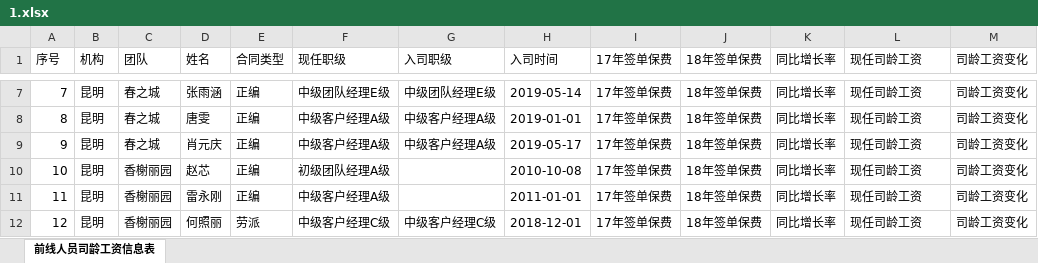
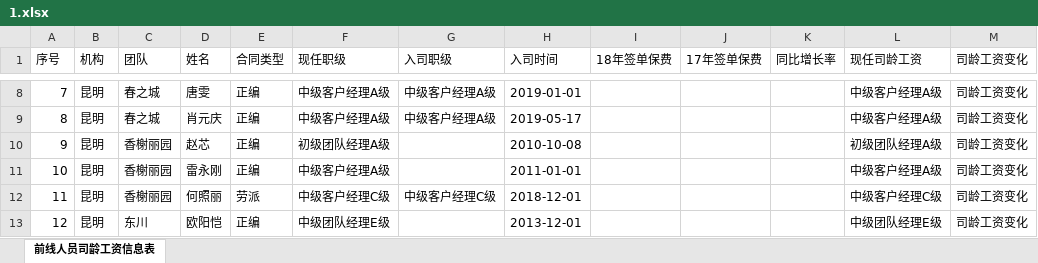
Before and after one commit to fagan2888/SalesmanSalary, an Excel workbook: 1.xlsx, sheet 前线人员司龄工资信息表, drawn as a sheet; only a part is shown, gaps mark what is left out; values as stored, in another font and other column widths than the file's, no borders; addresses are those after the commit; the diff covers the shown part only; the diff names each change by its address in the sheet, - before the commit and + after, or states it on an @@ line.

```diff
--- a/1.xlsx (sheet 前线人员司龄工资信息表)
+++ b/1.xlsx (sheet 前线人员司龄工资信息表)
-I1: 17年签单保费
+I1: 18年签单保费
-J1: 18年签单保费
+J1: 17年签单保费
-D8 (姓名): 张雨涵
+D8 (姓名): 唐雯
-F8 (现任职级): 中级团队经理E级
+F8 (现任职级): 中级客户经理A级
-G8 (入司职级): 中级团队经理E级
+G8 (入司职级): 中级客户经理A级
-H8 (入司时间): 2019-05-14
+H8 (入司时间): 2019-01-01
-I8:I13 (18年签单保费): 17年签单保费
+I8:I13 (18年签单保费): (empty)
-J8:J13 (17年签单保费): 18年签单保费
+J8:J13 (17年签单保费): (empty)
-K8:K13 (同比增长率): 同比增长率
+K8:K13 (同比增长率): (empty)
-L8:L9 (现任司龄工资): 现任司龄工资
+L8:L9 (现任司龄工资): 中级客户经理A级
-D9 (姓名): 唐雯
+D9 (姓名): 肖元庆
-H9 (入司时间): 2019-01-01
+H9 (入司时间): 2019-05-17
-C10 (团队): 春之城
+C10 (团队): 香榭丽园
-D10 (姓名): 肖元庆
+D10 (姓名): 赵芯
-F10 (现任职级): 中级客户经理A级
+F10 (现任职级): 初级团队经理A级
-G10 (入司职级): 中级客户经理A级
+G10 (入司职级): (empty)
-H10 (入司时间): 2019-05-17
+H10 (入司时间): 2010-10-08
-L10 (现任司龄工资): 现任司龄工资
+L10 (现任司龄工资): 初级团队经理A级
-D11 (姓名): 赵芯
+D11 (姓名): 雷永刚
-F11 (现任职级): 初级团队经理A级
+F11 (现任职级): 中级客户经理A级
-H11 (入司时间): 2010-10-08
+H11 (入司时间): 2011-01-01
-L11 (现任司龄工资): 现任司龄工资
+L11 (现任司龄工资): 中级客户经理A级
-D12 (姓名): 雷永刚
+D12 (姓名): 何照丽
-E12 (合同类型): 正编
+E12 (合同类型): 劳派
-F12 (现任职级): 中级客户经理A级
+F12 (现任职级): 中级客户经理C级
-G12 (入司职级): (empty)
+G12 (入司职级): 中级客户经理C级
-H12 (入司时间): 2011-01-01
+H12 (入司时间): 2018-12-01
-L12 (现任司龄工资): 现任司龄工资
+L12 (现任司龄工资): 中级客户经理C级
-C13 (团队): 香榭丽园
+C13 (团队): 东川
-D13 (姓名): 何照丽
+D13 (姓名): 欧阳恺
-E13 (合同类型): 劳派
+E13 (合同类型): 正编
-F13 (现任职级): 中级客户经理C级
+F13 (现任职级): 中级团队经理E级
-G13 (入司职级): 中级客户经理C级
+G13 (入司职级): (empty)
-H13 (入司时间): 2018-12-01
+H13 (入司时间): 2013-12-01
-L13 (现任司龄工资): 现任司龄工资
+L13 (现任司龄工资): 中级团队经理E级
```
Also changed, not shown: 1 added row, 1 removed row and 1404 edited cells elsewhere in this sheet, 5 other files.
